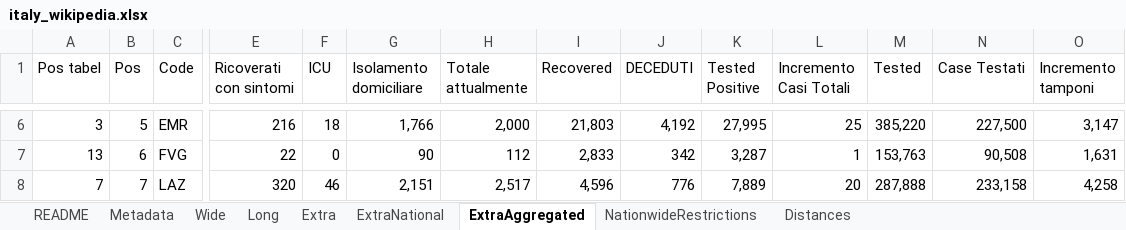
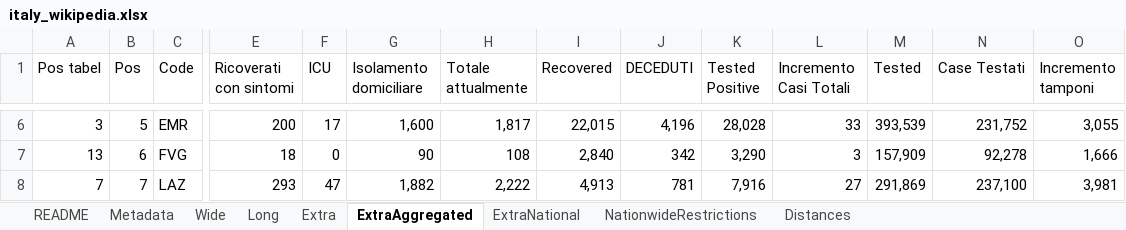
Before and after one commit to mikeweltevrede/master_thesis_corona, an Excel workbook: data/italy_wikipedia.xlsx, sheet ExtraAggregated, drawn as a sheet; only a part is shown, gaps mark what is left out; values as stored, in another font and other column widths than the file's, no cell formats; the diff covers the shown part only; the diff names each change by its address in the sheet, - before the commit and + after, or states it on an @@ line.

```diff
--- a/data/italy_wikipedia.xlsx (sheet ExtraAggregated)
+++ b/data/italy_wikipedia.xlsx (sheet ExtraAggregated)
@@ sheet tab order changed: README | Metadata | Wide | Long | Extra | ExtraAggregated | ExtraNational | NationwideRestrictions | Distances @@
-E6 (Ricoverati con sintomi): 216
+E6 (Ricoverati con sintomi): 200
-F6 (ICU): 18
+F6 (ICU): 17
-G6 (Isolamento domiciliare): 1,766
+G6 (Isolamento domiciliare): 1,600
-H6 (Totale attualmente): 2,000
+H6 (Totale attualmente): 1,817
-I6 (Recovered): 21,803
+I6 (Recovered): 22,015
-J6 (DECEDUTI): 4,192
+J6 (DECEDUTI): 4,196
-K6 (Tested Positive): 27,995
+K6 (Tested Positive): 28,028
-L6 (Incremento Casi Totali): 25
+L6 (Incremento Casi Totali): 33
-M6 (Tested): 385,220
+M6 (Tested): 393,539
-N6 (Case Testati): 227,500
+N6 (Case Testati): 231,752
-O6 (Incremento tamponi): 3,147
+O6 (Incremento tamponi): 3,055
-E7 (Ricoverati con sintomi): 22
+E7 (Ricoverati con sintomi): 18
-H7 (Totale attualmente): 112
+H7 (Totale attualmente): 108
-I7 (Recovered): 2,833
+I7 (Recovered): 2,840
-K7 (Tested Positive): 3,287
+K7 (Tested Positive): 3,290
-L7 (Incremento Casi Totali): 1
+L7 (Incremento Casi Totali): 3
-M7 (Tested): 153,763
+M7 (Tested): 157,909
-N7 (Case Testati): 90,508
+N7 (Case Testati): 92,278
-O7 (Incremento tamponi): 1,631
+O7 (Incremento tamponi): 1,666
-E8 (Ricoverati con sintomi): 320
+E8 (Ricoverati con sintomi): 293
-F8 (ICU): 46
+F8 (ICU): 47
-G8 (Isolamento domiciliare): 2,151
+G8 (Isolamento domiciliare): 1,882
-H8 (Totale attualmente): 2,517
+H8 (Totale attualmente): 2,222
-I8 (Recovered): 4,596
+I8 (Recovered): 4,913
-J8 (DECEDUTI): 776
+J8 (DECEDUTI): 781
-K8 (Tested Positive): 7,889
+K8 (Tested Positive): 7,916
-L8 (Incremento Casi Totali): 20
+L8 (Incremento Casi Totali): 27
-M8 (Tested): 287,888
+M8 (Tested): 291,869
-N8 (Case Testati): 233,158
+N8 (Case Testati): 237,100
-O8 (Incremento tamponi): 4,258
+O8 (Incremento tamponi): 3,981
```
Also changed, not shown: 20 added rows, 20 removed rows and 153 edited cells elsewhere in this sheet, sheet Extra, sheet Wide, cell formats.
